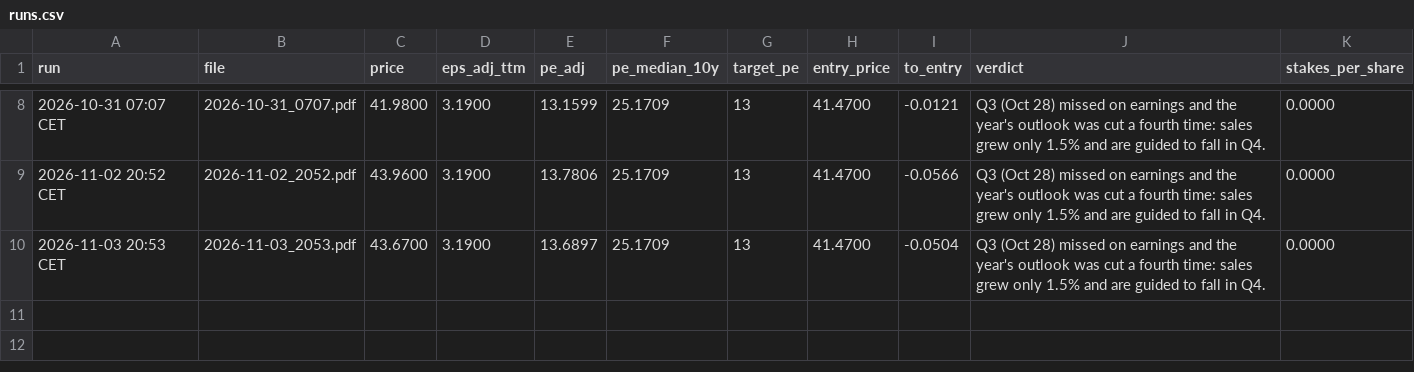
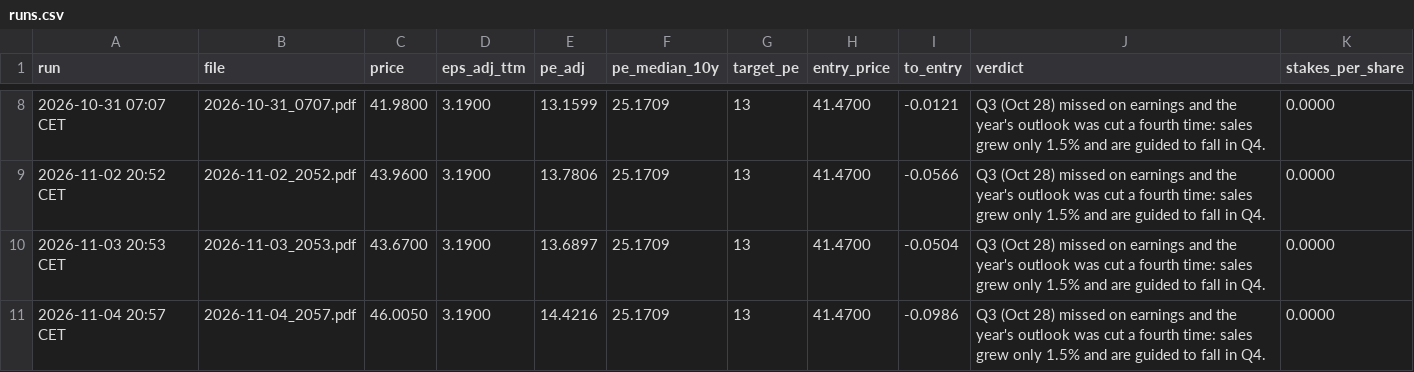
Before and after one commit to khalilvandian/Stock-analysis, a CSV file: analyses/BSX/runs.csv, drawn as a sheet; only a part is shown, gaps mark what is left out.

```diff
--- a/analyses/BSX/runs.csv
+++ b/analyses/BSX/runs.csv
@@ -10 +10,2 @@ run,file,price,eps_adj_ttm,pe_adj,pe_median_10y,target_pe,entry_price,to_entry,v
 2026-11-03 20:53 CET,2026-11-03_2053.pdf,43.6700,3.1900,13.6897,25.1709,13,41.4700,-0.0504,Q3 (Oct 28) missed on earnings and the year's outlook was cut a fourth time: sales grew only 1.5% and are guided to fall in Q4.,0.0000
+2026-11-04 20:57 CET,2026-11-04_2057.pdf,46.0050,3.1900,14.4216,25.1709,13,41.4700,-0.0986,Q3 (Oct 28) missed on earnings and the year's outlook was cut a fourth time: sales grew only 1.5% and are guided to fall in Q4.,0.0000
```
Also changed, not shown: analyses/BKNG/runs.csv, analyses/GOOGL/runs.csv, 27 other files.
